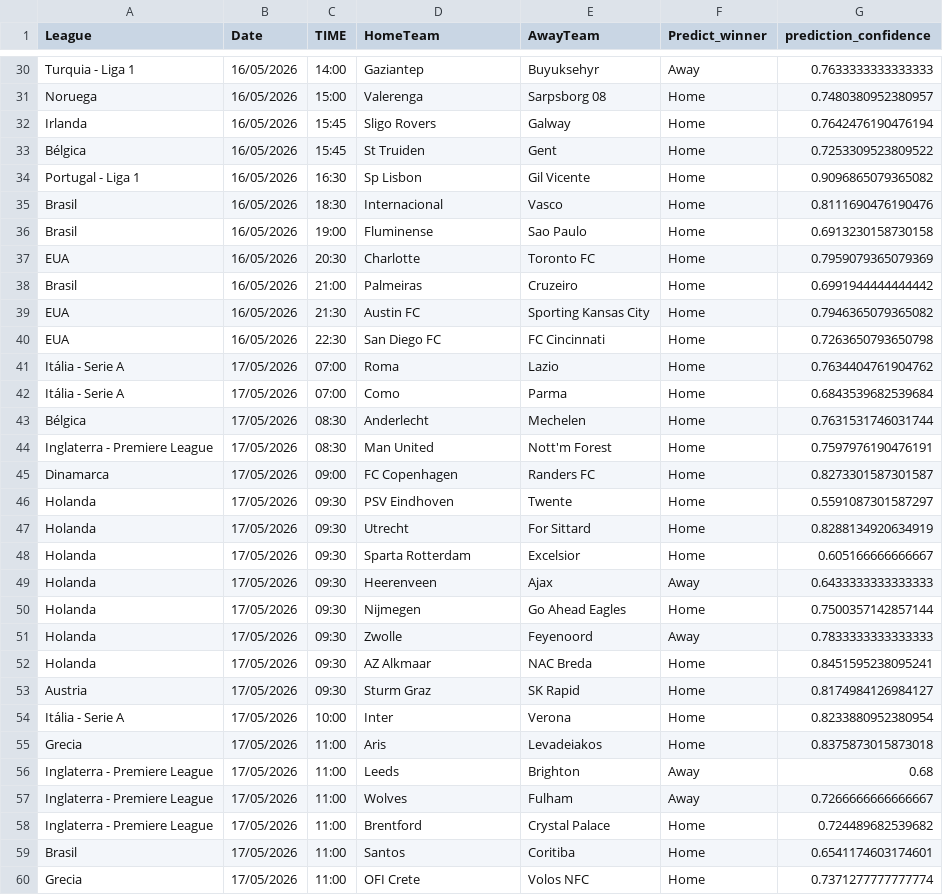
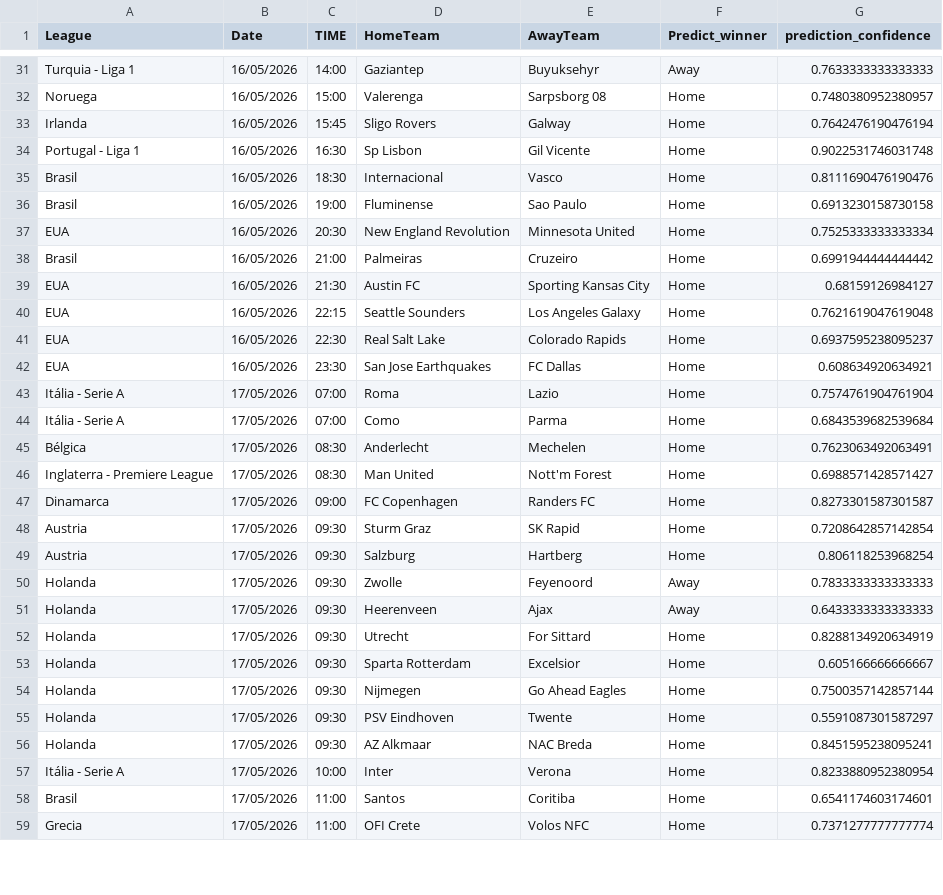
Before and after one commit to joselucaspj/poissonpredictor, a CSV file: data/latest_predictions.csv, drawn as a sheet; only a part is shown, gaps mark what is left out; the diff covers the shown part only.

```diff
--- a/data/latest_predictions.csv
+++ b/data/latest_predictions.csv
@@ -32,28 +33,26 @@ Noruega,16/05/2026,15:00,Valerenga,Sarpsborg 08,Home,0.7480380952380957
 Irlanda,16/05/2026,15:45,Sligo Rovers,Galway,Home,0.7642476190476194
-Bélgica,16/05/2026,15:45,St Truiden,Gent,Home,0.7253309523809522
-Portugal - Liga 1,16/05/2026,16:30,Sp Lisbon,Gil Vicente,Home,0.9096865079365082
+Portugal - Liga 1,16/05/2026,16:30,Sp Lisbon,Gil Vicente,Home,0.9022531746031748
 Brasil,16/05/2026,18:30,Internacional,Vasco,Home,0.8111690476190476
 Brasil,16/05/2026,19:00,Fluminense,Sao Paulo,Home,0.6913230158730158
-EUA,16/05/2026,20:30,Charlotte,Toronto FC,Home,0.7959079365079369
+EUA,16/05/2026,20:30,New England Revolution,Minnesota United,Home,0.7525333333333334
 Brasil,16/05/2026,21:00,Palmeiras,Cruzeiro,Home,0.6991944444444442
-EUA,16/05/2026,21:30,Austin FC,Sporting Kansas City,Home,0.7946365079365082
-EUA,16/05/2026,22:30,San Diego FC,FC Cincinnati,Home,0.7263650793650798
-Itália - Serie A,17/05/2026,07:00,Roma,Lazio,Home,0.7634404761904762
+EUA,16/05/2026,21:30,Austin FC,Sporting Kansas City,Home,0.68159126984127
+EUA,16/05/2026,22:15,Seattle Sounders,Los Angeles Galaxy,Home,0.7621619047619048
+EUA,16/05/2026,22:30,Real Salt Lake,Colorado Rapids,Home,0.6937595238095237
+EUA,16/05/2026,23:30,San Jose Earthquakes,FC Dallas,Home,0.608634920634921
+Itália - Serie A,17/05/2026,07:00,Roma,Lazio,Home,0.7574761904761904
 Itália - Serie A,17/05/2026,07:00,Como,Parma,Home,0.6843539682539684
-Bélgica,17/05/2026,08:30,Anderlecht,Mechelen,Home,0.7631531746031744
-Inglaterra - Premiere League,17/05/2026,08:30,Man United,Nott'm Forest,Home,0.7597976190476191
+Bélgica,17/05/2026,08:30,Anderlecht,Mechelen,Home,0.7623063492063491
+Inglaterra - Premiere League,17/05/2026,08:30,Man United,Nott'm Forest,Home,0.6988571428571427
 Dinamarca,17/05/2026,09:00,FC Copenhagen,Randers FC,Home,0.8273301587301587
-Holanda,17/05/2026,09:30,PSV Eindhoven,Twente,Home,0.5591087301587297
+Austria,17/05/2026,09:30,Sturm Graz,SK Rapid,Home,0.7208642857142854
+Austria,17/05/2026,09:30,Salzburg,Hartberg,Home,0.806118253968254
+Holanda,17/05/2026,09:30,Zwolle,Feyenoord,Away,0.7833333333333333
+Holanda,17/05/2026,09:30,Heerenveen,Ajax,Away,0.6433333333333333
 Holanda,17/05/2026,09:30,Utrecht,For Sittard,Home,0.8288134920634919
 Holanda,17/05/2026,09:30,Sparta Rotterdam,Excelsior,Home,0.605166666666667
-Holanda,17/05/2026,09:30,Heerenveen,Ajax,Away,0.6433333333333333
 Holanda,17/05/2026,09:30,Nijmegen,Go Ahead Eagles,Home,0.7500357142857144
-Holanda,17/05/2026,09:30,Zwolle,Feyenoord,Away,0.7833333333333333
+Holanda,17/05/2026,09:30,PSV Eindhoven,Twente,Home,0.5591087301587297
 Holanda,17/05/2026,09:30,AZ Alkmaar,NAC Breda,Home,0.8451595238095241
-Austria,17/05/2026,09:30,Sturm Graz,SK Rapid,Home,0.8174984126984127
 Itália - Serie A,17/05/2026,10:00,Inter,Verona,Home,0.8233880952380954
-Grecia,17/05/2026,11:00,Aris,Levadeiakos,Home,0.8375873015873018
-Inglaterra - Premiere League,17/05/2026,11:00,Leeds,Brighton,Away,0.68
-Inglaterra - Premiere League,17/05/2026,11:00,Wolves,Fulham,Away,0.7266666666666667
-Inglaterra - Premiere League,17/05/2026,11:00,Brentford,Crystal Palace,Home,0.724489682539682
 Brasil,17/05/2026,11:00,Santos,Coritiba,Home,0.6541174603174601
```
Also changed, not shown: 8 added rows, 6 removed rows, 13 moved rows and 9 edited cells elsewhere in this file.
